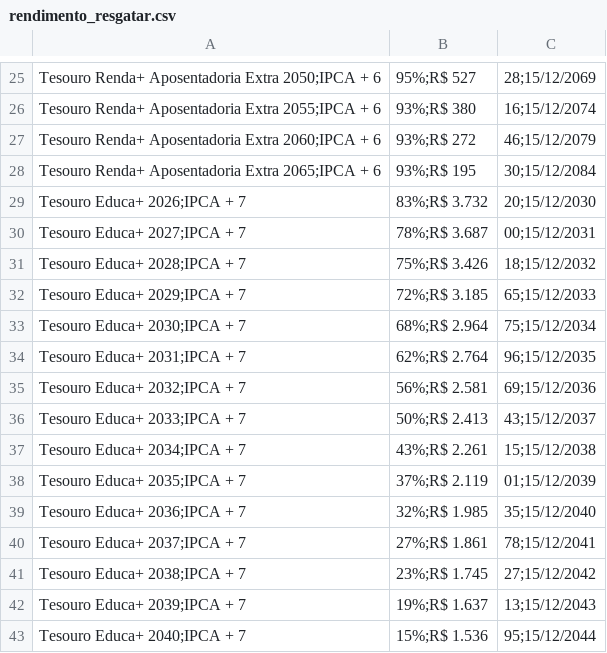
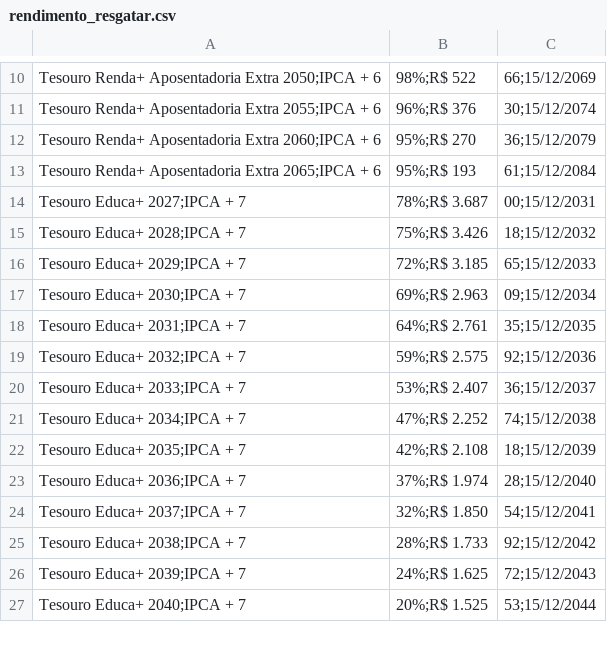
Before and after one commit to ghostnetrn/bot-tesouro-direto, a CSV file: rendimento_resgatar.csv, drawn as a sheet; only a part is shown, gaps mark what is left out; removed rows and columns are numbered as before the commit, all else as after; the diff covers the shown part only; the diff names each change by its address in the sheet, - before the commit and + after, or states it on an @@ line.

Commit message:
Atualizar Tesouro Direto

```diff
--- a/rendimento_resgatar.csv
+++ b/rendimento_resgatar.csv
-B10: 95%;R$ 527
+B10: 98%;R$ 522
-C10: 28;15/12/2069
+C10: 66;15/12/2069
-B11: 93%;R$ 380
+B11: 96%;R$ 376
-C11: 16;15/12/2074
+C11: 30;15/12/2074
-B12: 93%;R$ 272
+B12: 95%;R$ 270
-C12: 46;15/12/2079
+C12: 36;15/12/2079
-B13: 93%;R$ 195
+B13: 95%;R$ 193
-C13: 30;15/12/2084
+C13: 61;15/12/2084
-row 29: Tesouro Educa+ 2026;IPCA + 7 | 83%;R$ 3.732 | 20;15/12/2030
-B17: 68%;R$ 2.964
+B17: 69%;R$ 2.963
-C17: 75;15/12/2034
+C17: 09;15/12/2034
-B18: 62%;R$ 2.764
+B18: 64%;R$ 2.761
-C18: 96;15/12/2035
+C18: 35;15/12/2035
-B19: 56%;R$ 2.581
+B19: 59%;R$ 2.575
-C19: 69;15/12/2036
+C19: 92;15/12/2036
-B20: 50%;R$ 2.413
+B20: 53%;R$ 2.407
-C20: 43;15/12/2037
+C20: 36;15/12/2037
-B21: 43%;R$ 2.261
+B21: 47%;R$ 2.252
-C21: 15;15/12/2038
+C21: 74;15/12/2038
-B22: 37%;R$ 2.119
+B22: 42%;R$ 2.108
-C22: 01;15/12/2039
+C22: 18;15/12/2039
-B23: 32%;R$ 1.985
+B23: 37%;R$ 1.974
-C23: 35;15/12/2040
+C23: 28;15/12/2040
-B24: 27%;R$ 1.861
+B24: 32%;R$ 1.850
-C24: 78;15/12/2041
+C24: 54;15/12/2041
-B25: 23%;R$ 1.745
+B25: 28%;R$ 1.733
-C25: 27;15/12/2042
+C25: 92;15/12/2042
-B26: 19%;R$ 1.637
+B26: 24%;R$ 1.625
-C26: 13;15/12/2043
+C26: 72;15/12/2043
-B27: 15%;R$ 1.536
+B27: 20%;R$ 1.525
-C27: 95;15/12/2044
+C27: 53;15/12/2044
```
Also changed, not shown: 23 removed rows and 35 edited cells elsewhere in this file, rendimento_investir.csv.
